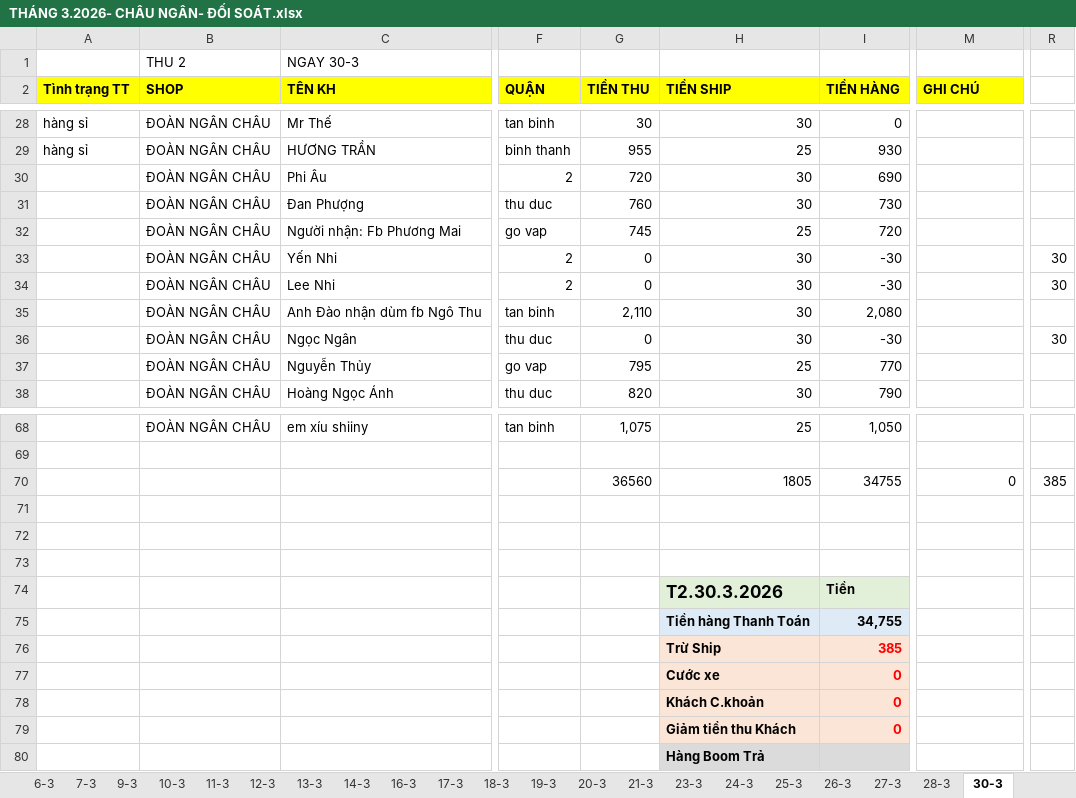
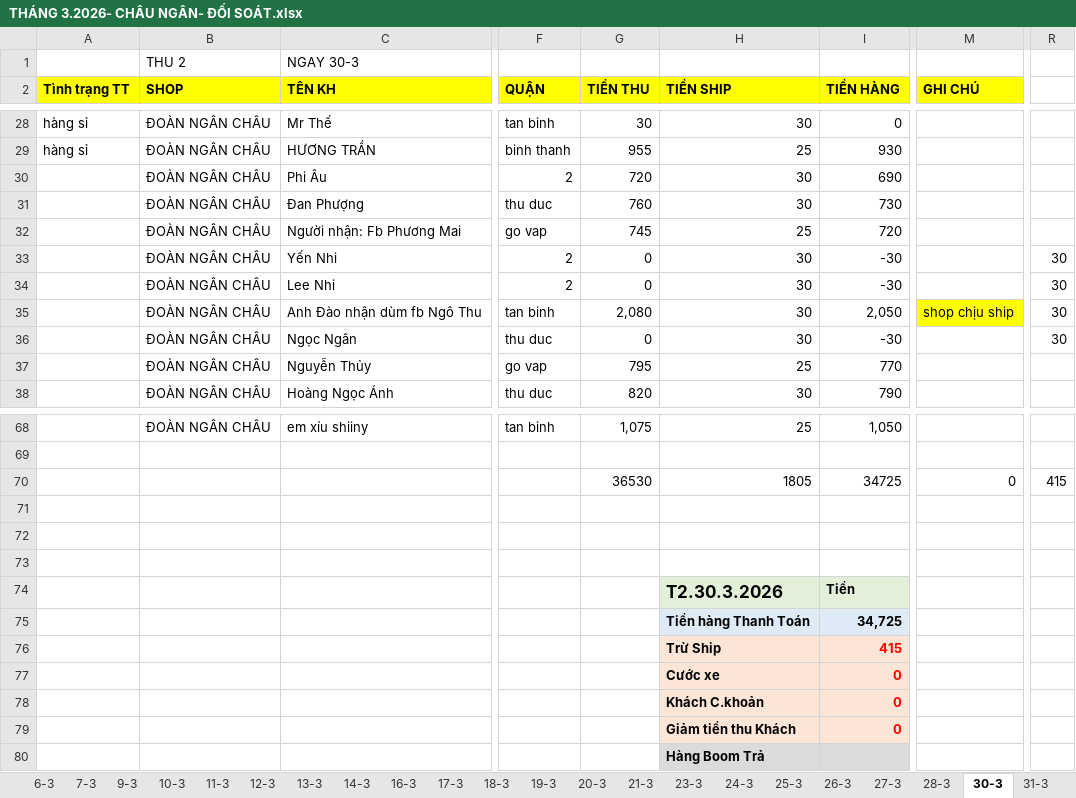
Before and after one commit to UIT19520358/TextExtractorTool, an Excel workbook: data/Mar/THÁNG 3.2026- CHÂU NGÂN- ĐỐI SOÁT.xlsx, sheet 30-3, drawn as a sheet; only a part is shown, gaps mark what is left out; values as stored, in another font and other column widths than the file's, no borders; the diff names each change by its address in the sheet, - before the commit and + after, or states it on an @@ line.

```diff
--- a/data/Mar/THÁNG 3.2026- CHÂU NGÂN- ĐỐI SOÁT.xlsx (sheet 30-3)
+++ b/data/Mar/THÁNG 3.2026- CHÂU NGÂN- ĐỐI SOÁT.xlsx (sheet 30-3)
+sheet tab: 31-3
-G35 (TIỀN THU): 2,110
+G35 (TIỀN THU): 2,080
-I35 (TIỀN HÀNG): 2,080
+I35 (TIỀN HÀNG): 2,050
-M35 (GHI CHÚ): (empty)
+M35 (GHI CHÚ): shop chịu ship
-M35 fill: none
+M35 fill: #FFFF00
-R35: (empty)
+R35: 30
-G70 (TIỀN THU): 36560
+G70 (TIỀN THU): 36530
-I70 (TIỀN HÀNG): 34755
+I70 (TIỀN HÀNG): 34725
-R70: 385
+R70: 415
-I75 (TIỀN HÀNG): 34,755
+I75 (TIỀN HÀNG): 34,725
-I76 (TIỀN HÀNG): 385
+I76 (TIỀN HÀNG): 415
```
Also changed, not shown: data/Mar/11-03-2026/NGAY 11-3.xlsx, data/Mar/Bảng-đối-soát-t3-2026.xlsx, 1 other file.
